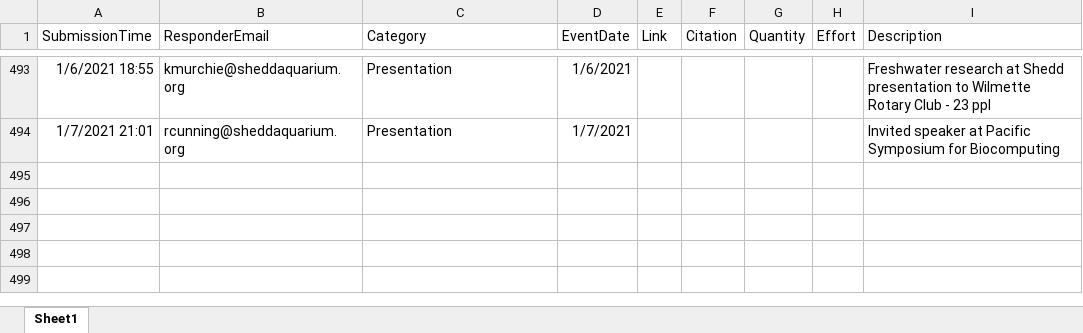
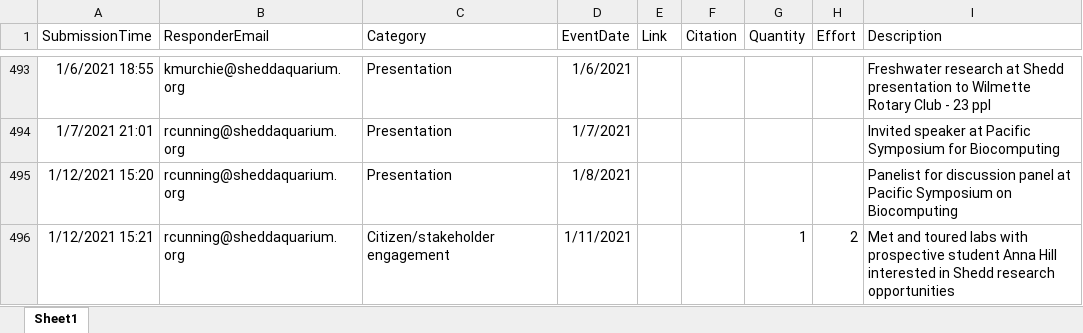
Before and after one commit to jrcunning/HC_metrics, an Excel workbook: data/Research_Metrics.xlsx, sheet Sheet1, drawn as a sheet; only a part is shown, gaps mark what is left out; values as stored, in another font and other column widths than the file's, no borders; table styles not drawn; the diff names each change by its address in the sheet, - before the commit and + after, or states it on an @@ line.

```diff
--- a/data/Research_Metrics.xlsx (sheet Sheet1)
+++ b/data/Research_Metrics.xlsx (sheet Sheet1)
+row 495: 1/12/2021 15:20 | rcunning@sheddaquarium.org | Presentation | 1/8/2021 |  |  |  |  | Panelist for discussion panel at Pacific Symposium on Biocomputing
+row 496: 1/12/2021 15:21 | rcunning@sheddaquarium.org | Citizen/stakeholder engagement | 1/11/2021 |  |  | 1 | 2 | Met and toured labs with prospective student Anna Hill interested in Shedd research opportunities
```
Also changed, not shown: 2 other files.
